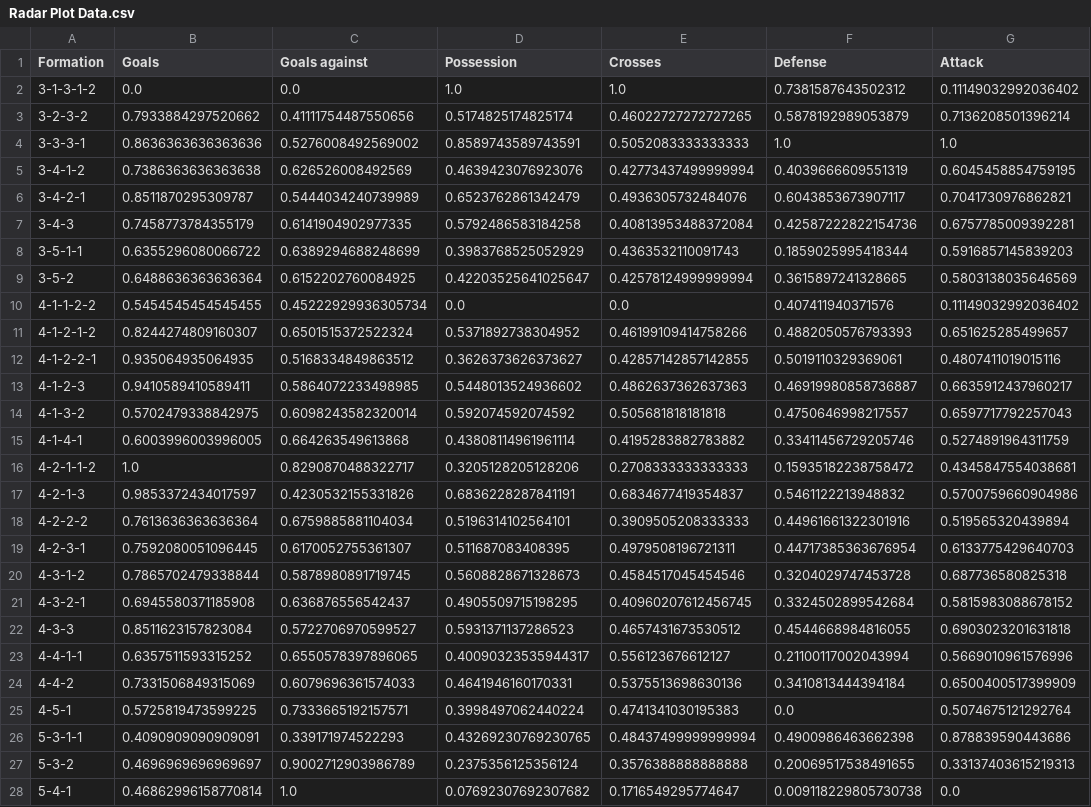
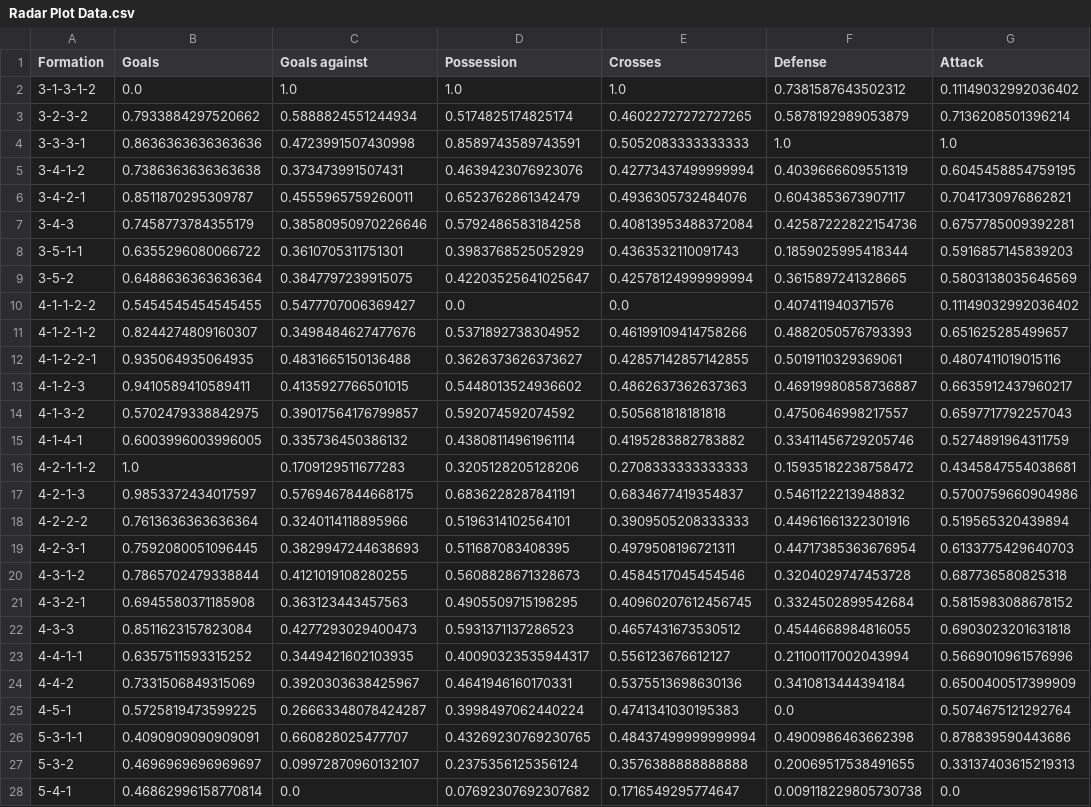
Before and after one commit to visualStudioBeans/Visualization, a CSV file: jbi100_app/Data/Radar Plot Data.csv, drawn as a sheet; the diff names each change by its address in the sheet, - before the commit and + after, or states it on an @@ line.

Commit message:
goals against omgedraaid

```diff
--- a/jbi100_app/Data/Radar Plot Data.csv
+++ b/jbi100_app/Data/Radar Plot Data.csv
-C2 (Goals against): 0.0
+C2 (Goals against): 1.0
-C3 (Goals against): 0.41111754487550656
+C3 (Goals against): 0.5888824551244934
-C4 (Goals against): 0.5276008492569002
+C4 (Goals against): 0.4723991507430998
-C5 (Goals against): 0.626526008492569
+C5 (Goals against): 0.373473991507431
-C6 (Goals against): 0.5444034240739989
+C6 (Goals against): 0.4555965759260011
-C7 (Goals against): 0.6141904902977335
+C7 (Goals against): 0.38580950970226646
-C8 (Goals against): 0.6389294688248699
+C8 (Goals against): 0.3610705311751301
-C9 (Goals against): 0.6152202760084925
+C9 (Goals against): 0.3847797239915075
-C10 (Goals against): 0.45222929936305734
+C10 (Goals against): 0.5477707006369427
-C11 (Goals against): 0.6501515372522324
+C11 (Goals against): 0.3498484627477676
-C12 (Goals against): 0.5168334849863512
+C12 (Goals against): 0.4831665150136488
-C13 (Goals against): 0.5864072233498985
+C13 (Goals against): 0.4135927766501015
-C14 (Goals against): 0.6098243582320014
+C14 (Goals against): 0.39017564176799857
-C15 (Goals against): 0.664263549613868
+C15 (Goals against): 0.335736450386132
-C16 (Goals against): 0.8290870488322717
+C16 (Goals against): 0.1709129511677283
-C17 (Goals against): 0.4230532155331826
+C17 (Goals against): 0.5769467844668175
-C18 (Goals against): 0.6759885881104034
+C18 (Goals against): 0.3240114118895966
-C19 (Goals against): 0.6170052755361307
+C19 (Goals against): 0.3829947244638693
-C20 (Goals against): 0.5878980891719745
+C20 (Goals against): 0.4121019108280255
-C21 (Goals against): 0.636876556542437
+C21 (Goals against): 0.363123443457563
-C22 (Goals against): 0.5722706970599527
+C22 (Goals against): 0.4277293029400473
-C23 (Goals against): 0.6550578397896065
+C23 (Goals against): 0.3449421602103935
-C24 (Goals against): 0.6079696361574033
+C24 (Goals against): 0.3920303638425967
-C25 (Goals against): 0.7333665192157571
+C25 (Goals against): 0.26663348078424287
-C26 (Goals against): 0.339171974522293
+C26 (Goals against): 0.660828025477707
-C27 (Goals against): 0.9002712903986789
+C27 (Goals against): 0.09972870960132107
-C28 (Goals against): 1.0
+C28 (Goals against): 0.0
```
